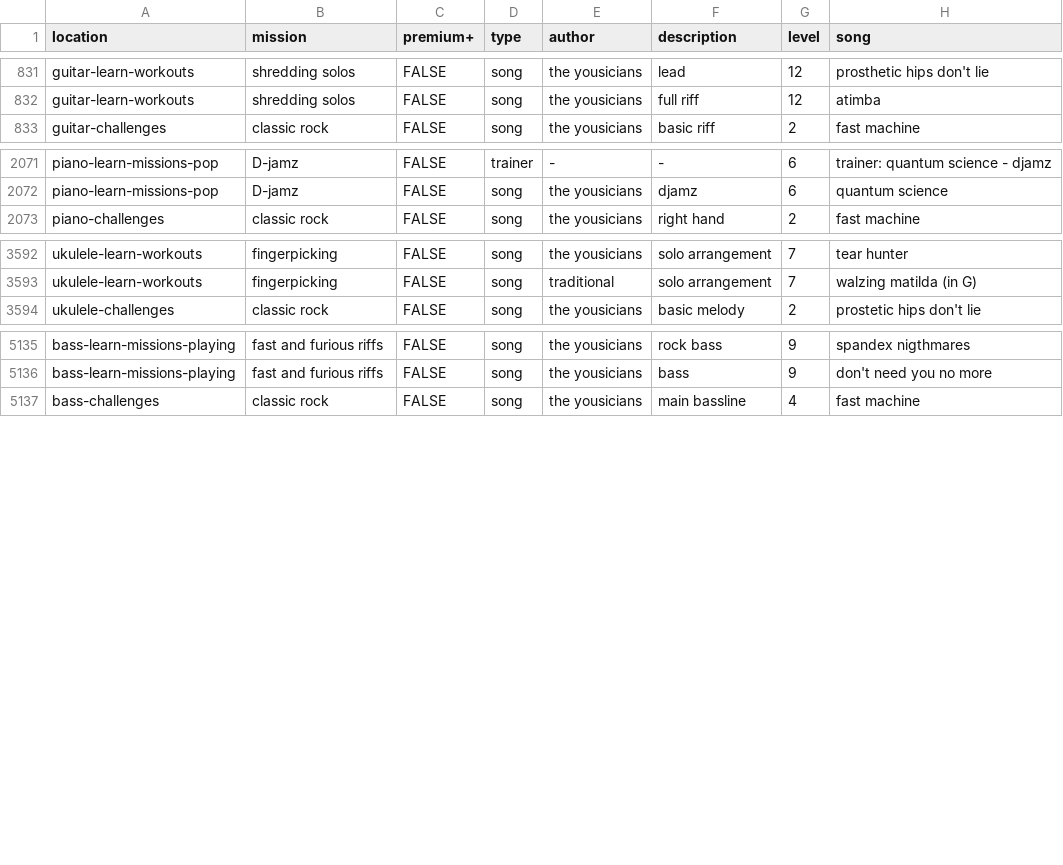
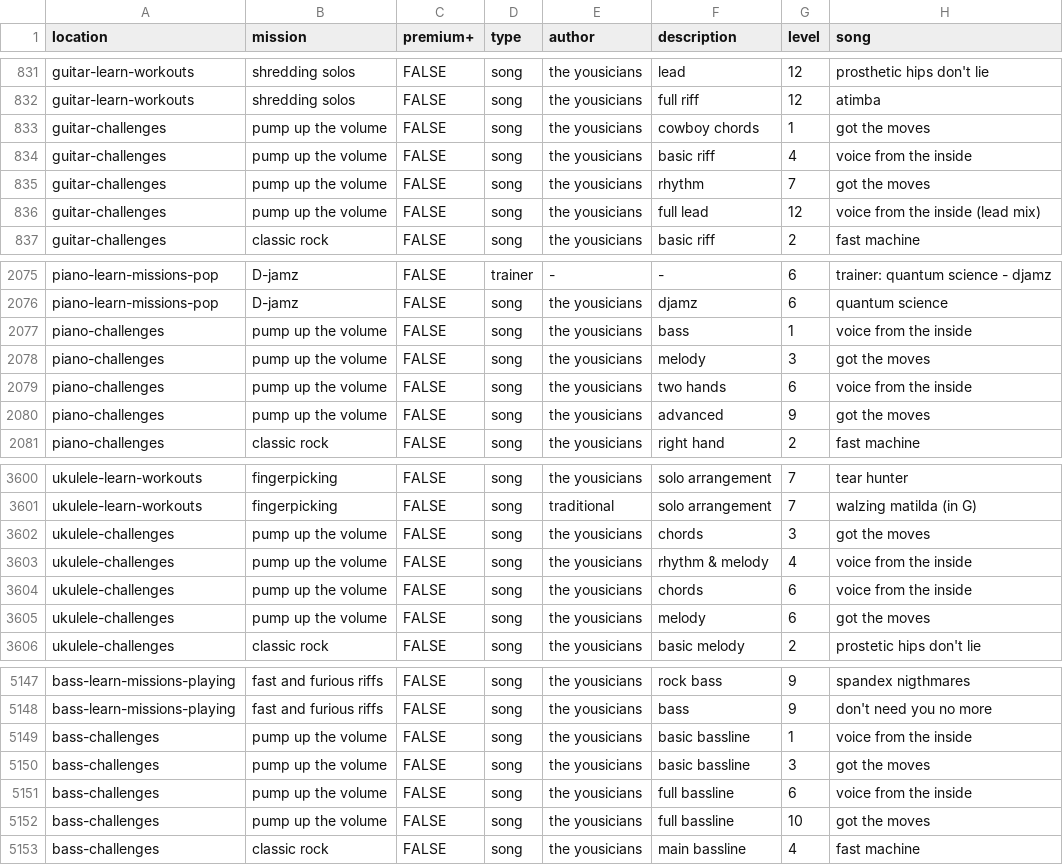
Before and after one commit to zeljkofilipin/yousician, a CSV file: yousician.csv, drawn as a sheet; only a part is shown, gaps mark what is left out; the diff names each change by its address in the sheet, - before the commit and + after, or states it on an @@ line.

Commit message:
2020-01 challenge

```diff
--- a/yousician.csv
+++ b/yousician.csv
+row 833: guitar-challenges | pump up the volume | FALSE | song | the yousicians | cowboy chords | 1 | got the moves
+row 834: guitar-challenges | pump up the volume | FALSE | song | the yousicians | basic riff | 4 | voice from the inside
+row 835: guitar-challenges | pump up the volume | FALSE | song | the yousicians | rhythm | 7 | got the moves
+row 836: guitar-challenges | pump up the volume | FALSE | song | the yousicians | full lead | 12 | voice from the inside (lead mix)
+row 2077: piano-challenges | pump up the volume | FALSE | song | the yousicians | bass | 1 | voice from the inside
+row 2078: piano-challenges | pump up the volume | FALSE | song | the yousicians | melody | 3 | got the moves
+row 2079: piano-challenges | pump up the volume | FALSE | song | the yousicians | two hands | 6 | voice from the inside
+row 2080: piano-challenges | pump up the volume | FALSE | song | the yousicians | advanced | 9 | got the moves
+row 3602: ukulele-challenges | pump up the volume | FALSE | song | the yousicians | chords | 3 | got the moves
+row 3603: ukulele-challenges | pump up the volume | FALSE | song | the yousicians | rhythm & melody | 4 | voice from the inside
+row 3604: ukulele-challenges | pump up the volume | FALSE | song | the yousicians | chords | 6 | voice from the inside
+row 3605: ukulele-challenges | pump up the volume | FALSE | song | the yousicians | melody | 6 | got the moves
+row 5149: bass-challenges | pump up the volume | FALSE | song | the yousicians | basic bassline | 1 | voice from the inside
+row 5150: bass-challenges | pump up the volume | FALSE | song | the yousicians | basic bassline | 3 | got the moves
+row 5151: bass-challenges | pump up the volume | FALSE | song | the yousicians | full bassline | 6 | voice from the inside
+row 5152: bass-challenges | pump up the volume | FALSE | song | the yousicians | full bassline | 10 | got the moves
```
Also changed, not shown: challenges.csv, 1 other file.
